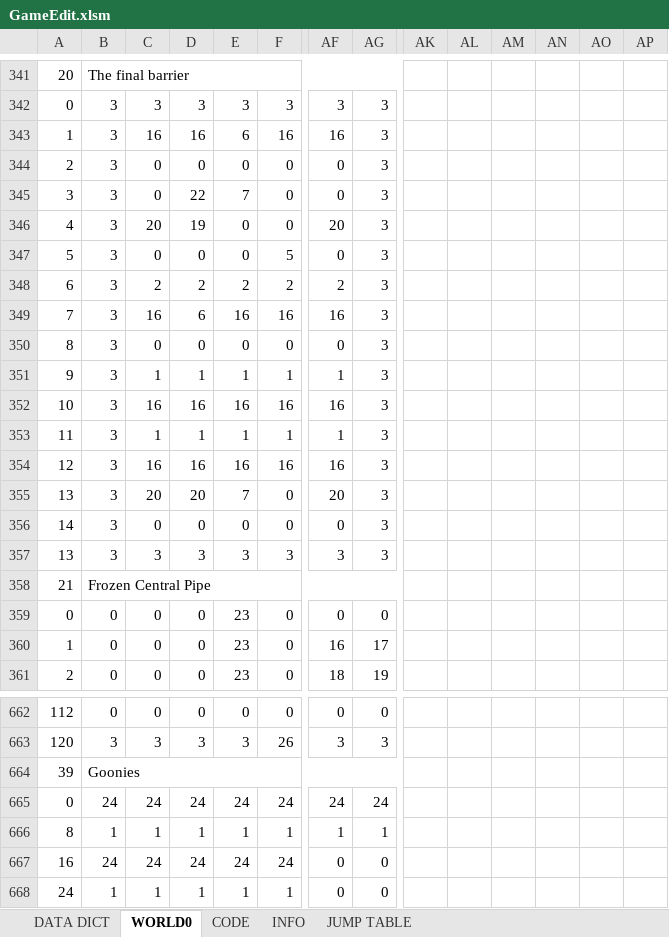
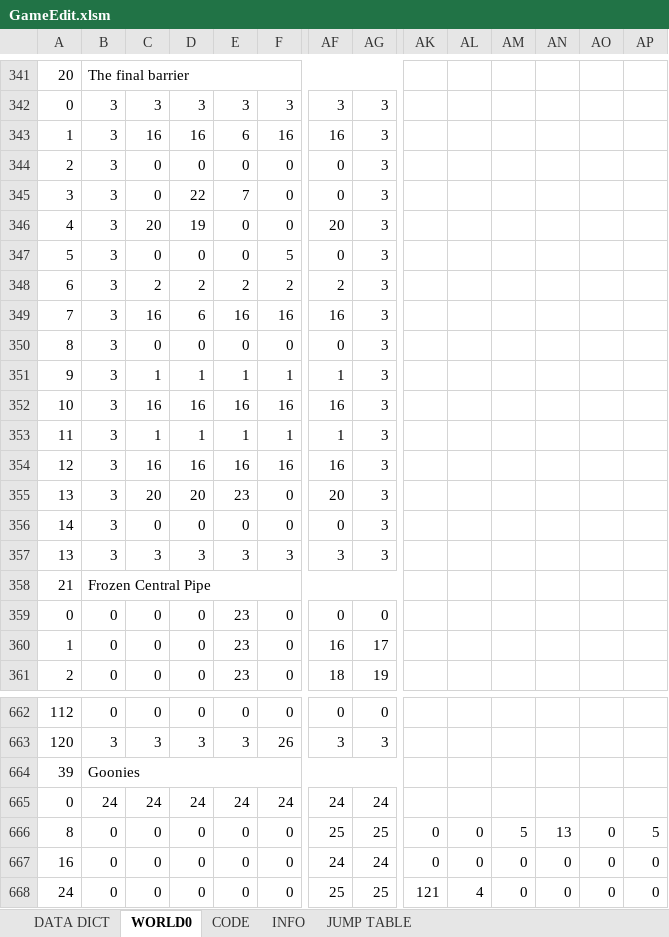
Before and after one commit to cmgonzalez/manic_pietro, an Excel workbook: GameEdit.xlsm, sheet WORLD0, drawn as a sheet; only a part is shown, gaps mark what is left out; values as stored, in another font and other column widths than the file's, no cell formats; charts and pictures not drawn; removed rows and columns are numbered as before the commit, all else as after; rows hold the shown columns only; the diff covers the shown part only; the diff names each change by its address in the sheet, - before the commit and + after, or states it on an @@ line.

```diff
--- a/GameEdit.xlsm (sheet WORLD0)
+++ b/GameEdit.xlsm (sheet WORLD0)
-E355: 7
+E355: 23
-row 666: 8 | 1 | 1 | 1 | 1 | 1 | 1 | 1
+row 666: 8 | 0 | 0 | 0 | 0 | 0 | 25 | 25 | 0 | 0 | 5 | 13 | 0 | 5
-B667: 24
+B667: 0
-C667: 24
+C667: 0
-D667: 24
+D667: 0
-E667: 24
+E667: 0
-F667: 24
+F667: 0
-AF667: 0
+AF667: 24
-AG667: 0
+AG667: 24
-AK667: (empty)
+AK667: 0
-AL667: (empty)
+AL667: 0
-AM667:AM668: (empty)
+AM667:AM668: 0
-AN667:AN668: (empty)
+AN667:AN668: 0
-AO667:AO668: (empty)
+AO667:AO668: 0
-AP667:AP668: (empty)
+AP667:AP668: 0
-B668: 1
+B668: 0
-C668: 1
+C668: 0
-D668: 1
+D668: 0
-E668: 1
+E668: 0
-F668: 1
+F668: 0
-AF668: 0
+AF668: 25
-AG668: 0
+AG668: 25
-AK668: (empty)
+AK668: 121
-AL668: (empty)
+AL668: 4
```
Also changed, not shown: 1 added row, 1 removed row and 158 edited cells elsewhere in this sheet, cell formats, 31 other files.
